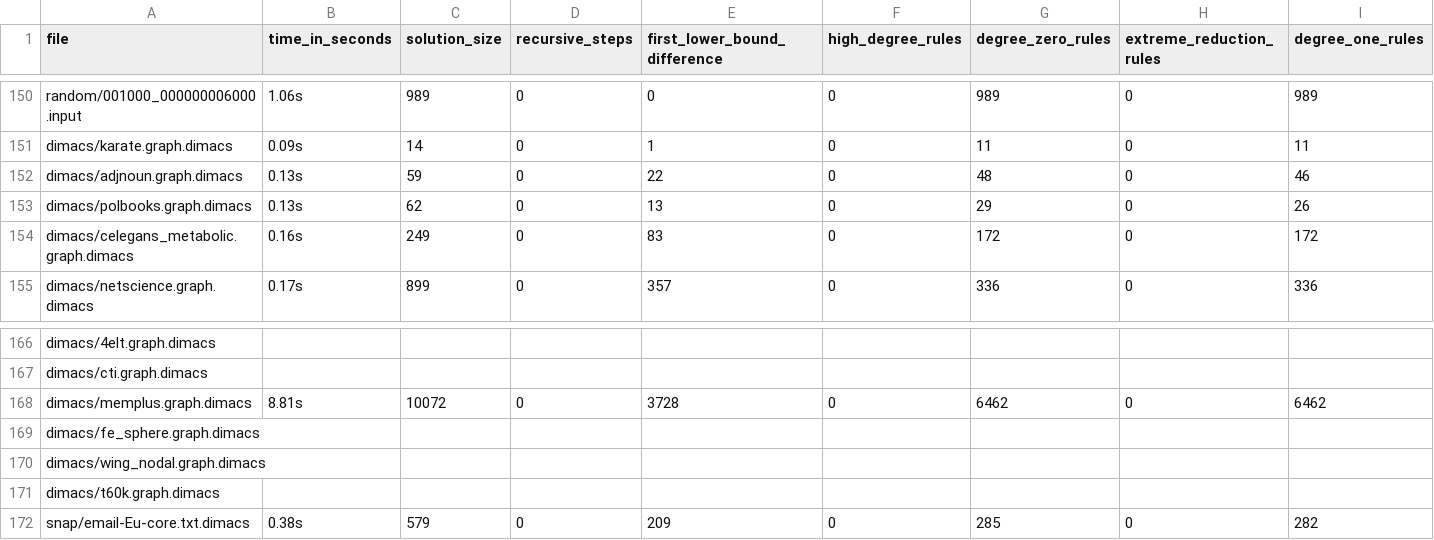
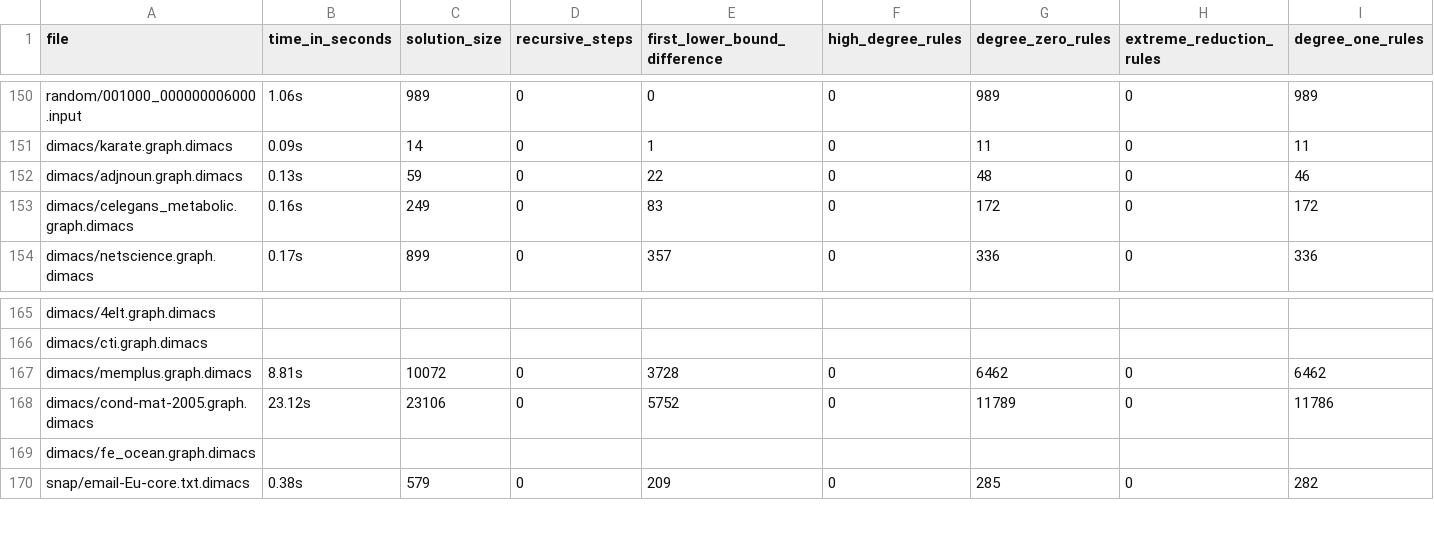
Before and after one commit to arosty/alg-eng, a CSV file: history/202002091854_run_history.csv, drawn as a sheet; only a part is shown, gaps mark what is left out; removed rows and columns are numbered as before the commit, all else as after; rows hold the shown columns only; the diff names each change by its address in the sheet, - before the commit and + after, or states it on an @@ line.

Commit message:
corrected old history file

```diff
--- a/history/202002091854_run_history.csv
+++ b/history/202002091854_run_history.csv
-row 153: dimacs/polbooks.graph.dimacs | 0.13s | 62 | 0 | 13 | 0 | 29 | 0 | 26
-row 169: dimacs/fe_sphere.graph.dimacs
-row 170: dimacs/wing_nodal.graph.dimacs
+row 168: dimacs/cond-mat-2005.graph.dimacs | 23.12s | 23106 | 0 | 5752 | 0 | 11789 | 0 | 11786
-A169 (file): dimacs/t60k.graph.dimacs
+A169 (file): dimacs/fe_ocean.graph.dimacs
```
Also changed, not shown: 3 other files.
